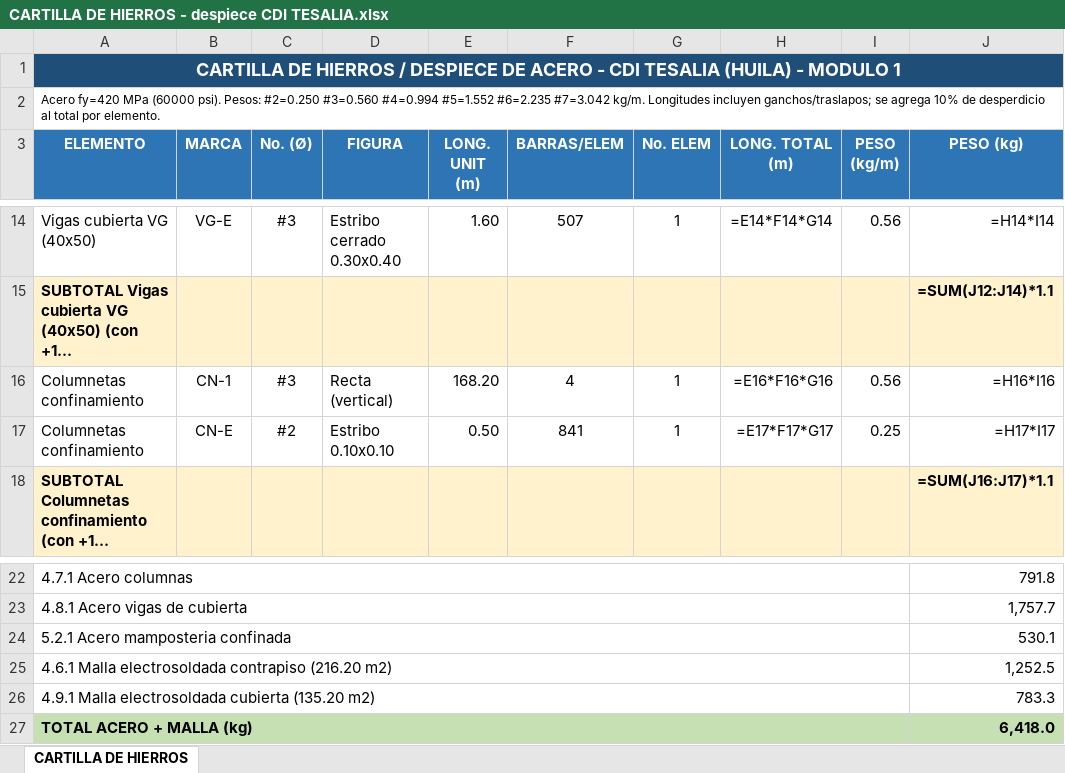
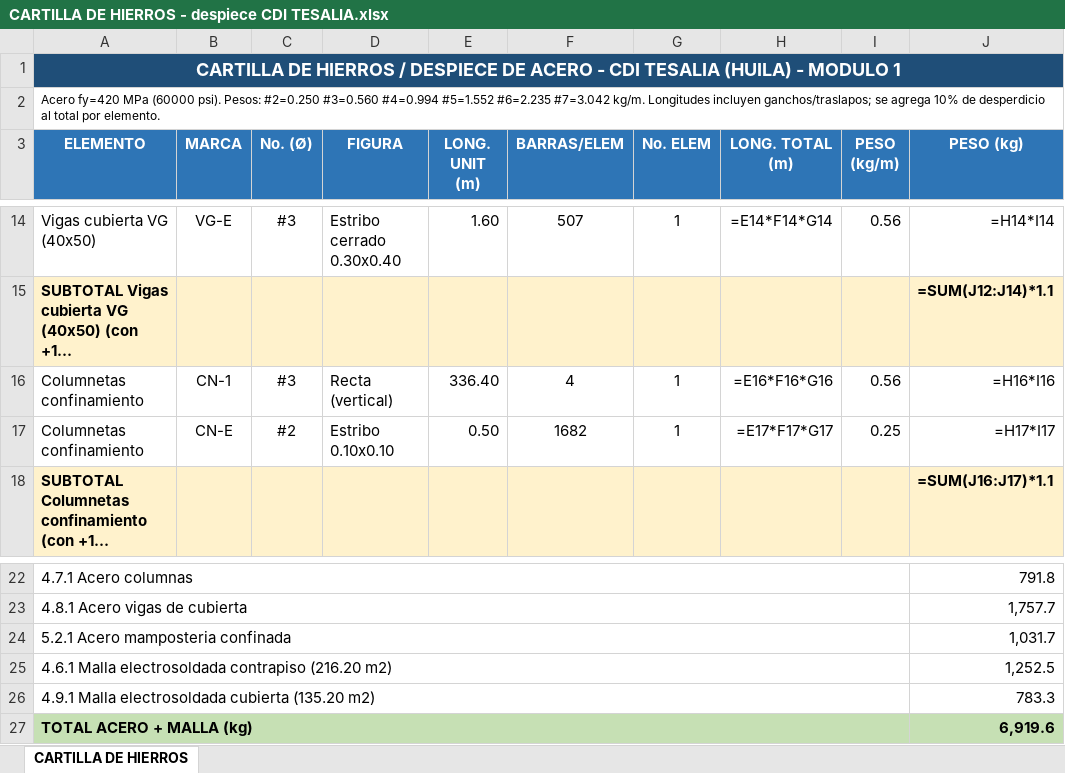
Before and after one commit to saospinap-bit/mi-sistema-de-vida, an Excel workbook: Proyectos/Fundamentos-de-Construccion/Solucion/CARTILLA DE HIERROS - despiece CDI TESALIA.xlsx, sheet CARTILLA DE HIERROS, drawn as a sheet; only a part is shown, gaps mark what is left out; long unchanged cells end in …; values as stored, in another font and other column widths than the file's, no borders; formulas without a stored value are shown as written; the diff names each change by its address in the sheet, - before the commit and + after, or states it on an @@ line.

```diff
--- a/Proyectos/Fundamentos-de-Construccion/Solucion/CARTILLA DE HIERROS - despiece CDI TESALIA.xlsx (sheet CARTILLA DE HIERROS)
+++ b/Proyectos/Fundamentos-de-Construccion/Solucion/CARTILLA DE HIERROS - despiece CDI TESALIA.xlsx (sheet CARTILLA DE HIERROS)
-E16 (LONG. UNIT (m)): 168.20
+E16 (LONG. UNIT (m)): 336.40
-F17 (BARRAS/ELEM): 841
+F17 (BARRAS/ELEM): 1682
-J24 (PESO (kg)): 530.1
+J24 (PESO (kg)): 1,031.7
-J27 (PESO (kg)): 6,418.0
+J27 (PESO (kg)): 6,919.6
```
Also changed, not shown: Proyectos/Fundamentos-de-Construccion/Solucion/MEMORIAS DE CALCULO - CDI TESALIA MODULO 1.xlsx, Proyectos/Fundamentos-de-Construccion/Solucion/MEMORIAS DE CALCULO -FORMATO PROFESOR- DILIGENCIADO.xlsx, 8 other files.
